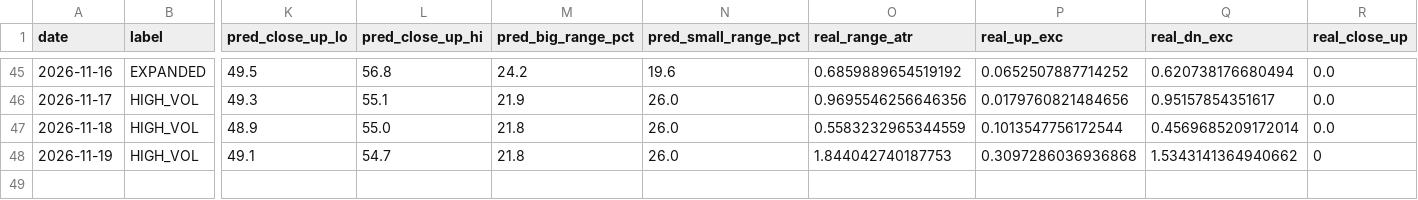
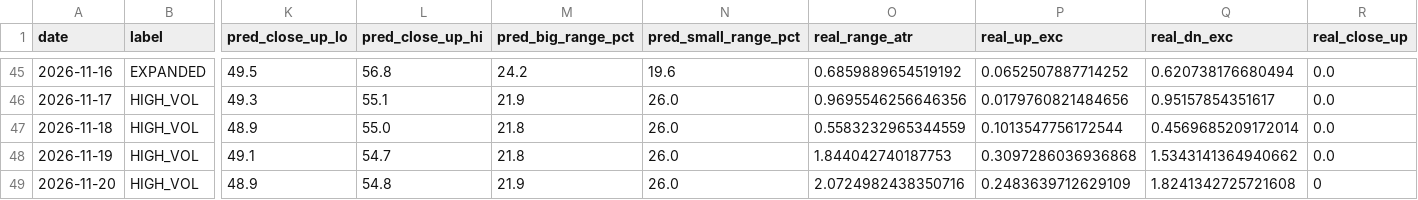
Before and after one commit to johnsontrades1/session-conditions, a CSV file: data/calibration.csv, drawn as a sheet; only a part is shown, gaps mark what is left out; rows hold the shown columns only; the diff names each change by its address in the sheet, - before the commit and + after, or states it on an @@ line.

```diff
--- a/data/calibration.csv
+++ b/data/calibration.csv
-R48 (real_close_up): 0
+R48 (real_close_up): 0.0
+row 49: 2026-11-20 | HIGH_VOL | 48.9 | 54.8 | 21.9 | 26.0 | 2.0724982438350716 | 0.2483639712629109 | 1.8241342725721608 | 0
```
Also changed, not shown: 2 other files.
